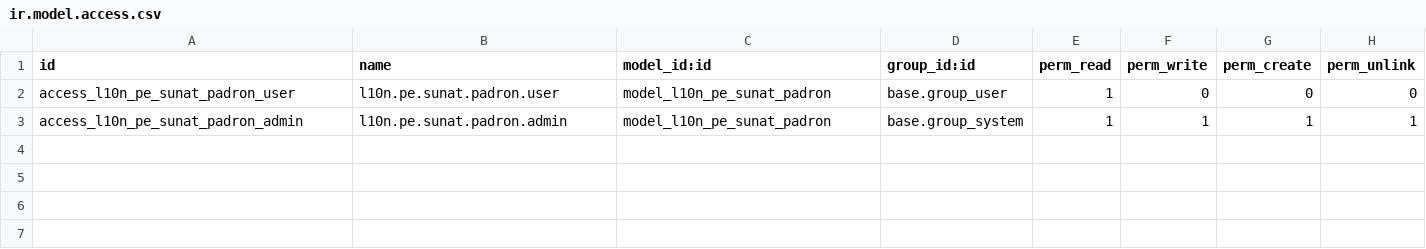
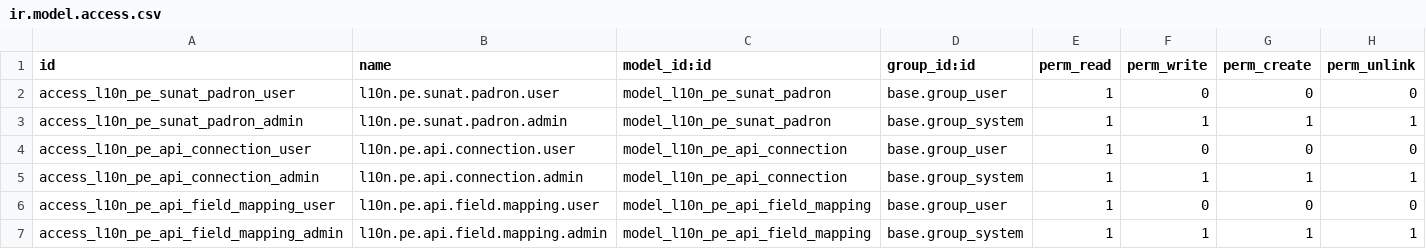
Before and after one commit to olanoit/ol_new_apps, a CSV file: l10n_pe_vat_sunat/security/ir.model.access.csv, drawn as a sheet; the diff names each change by its address in the sheet, - before the commit and + after, or states it on an @@ line.

```diff
--- a/l10n_pe_vat_sunat/security/ir.model.access.csv
+++ b/l10n_pe_vat_sunat/security/ir.model.access.csv
+row 4: access_l10n_pe_api_connection_user | l10n.pe.api.connection.user | model_l10n_pe_api_connection | base.group_user | 1 | 0 | 0 | 0
+row 5: access_l10n_pe_api_connection_admin | l10n.pe.api.connection.admin | model_l10n_pe_api_connection | base.group_system | 1 | 1 | 1 | 1
+row 6: access_l10n_pe_api_field_mapping_user | l10n.pe.api.field.mapping.user | model_l10n_pe_api_field_mapping | base.group_user | 1 | 0 | 0 | 0
+row 7: access_l10n_pe_api_field_mapping_admin | l10n.pe.api.field.mapping.admin | model_l10n_pe_api_field_mapping | base.group_system | 1 | 1 | 1 | 1
```
Also changed, not shown: 26 other files.
